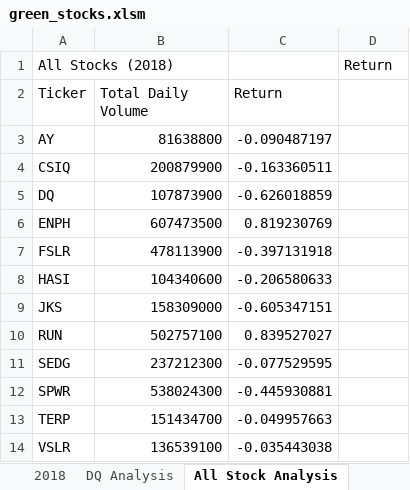
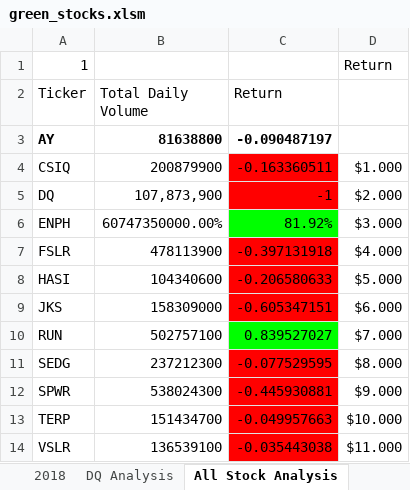
Before and after one commit to chris820629/stock-analysis, an Excel workbook: green_stocks.xlsm, sheet All Stock Analysis, drawn as a sheet; values as stored, in another font and other column widths than the file's, no borders; the diff names each change by its address in the sheet, - before the commit and + after, or states it on an @@ line.

Commit message:
added fromatting

```diff
--- a/green_stocks.xlsm (sheet All Stock Analysis)
+++ b/green_stocks.xlsm (sheet All Stock Analysis)
-A1 (Ticker): All Stocks (2018)
+A1 (Ticker): 1
-A3:C3 bold: off
+A3:C3 bold: on
-C4:C5 fill: none
+C4:C5 fill: #FF0000
-D4: (empty)
+D4: $1.000
-B5 (Total Daily Volume): 107873900
+B5 (Total Daily Volume): 107,873,900
-C5 (Return): -0.626018859
+C5 (Return): -1
-D5: (empty)
+D5: $2.000
-B6 (Total Daily Volume): 607473500
+B6 (Total Daily Volume): 60747350000.00%
-C6 (Return): 0.819230769
+C6 (Return): 81.92%
-C6 fill: none
+C6 fill: #00FF00
-D6: (empty)
+D6: $3.000
-C7:C9 fill: none
+C7:C9 fill: #FF0000
-D7: (empty)
+D7: $4.000
-D8: (empty)
+D8: $5.000
-D9: (empty)
+D9: $6.000
-C10 fill: none
+C10 fill: #00FF00
-D10: (empty)
+D10: $7.000
-C11:C14 fill: none
+C11:C14 fill: #FF0000
-D11: (empty)
+D11: $8.000
-D12: (empty)
+D12: $9.000
-D13: (empty)
+D13: $10.000
-D14: (empty)
+D14: $11.000
```
